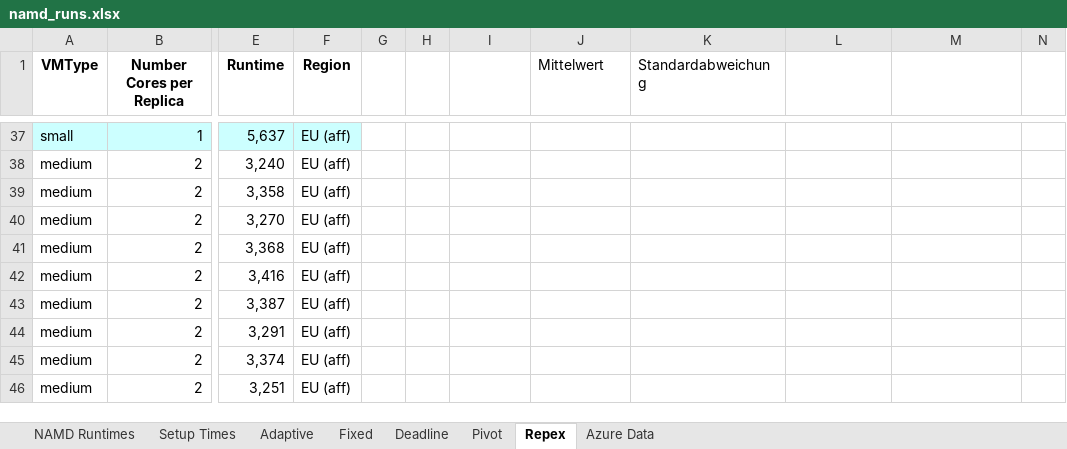
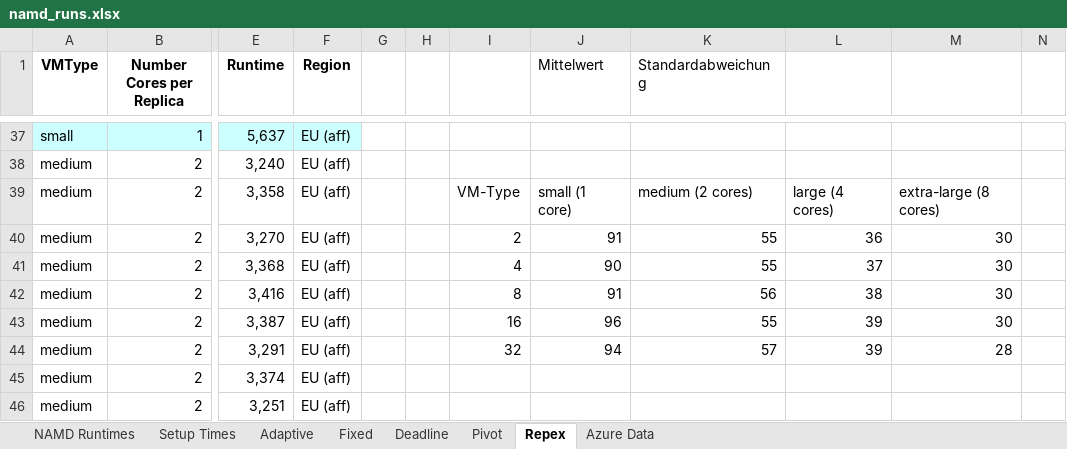
Before and after one commit to saga-project/saga-cpp-legacy-projects, an Excel workbook: papers/cloudcom10/performance/namd_runs.xlsx, sheet Repex, drawn as a sheet; only a part is shown, gaps mark what is left out; values as stored, in another font and other column widths than the file's, no borders; charts and pictures not drawn; the diff covers the shown part only; the diff names each change by its address in the sheet, - before the commit and + after, or states it on an @@ line.

```diff
--- a/papers/cloudcom10/performance/namd_runs.xlsx (sheet Repex)
+++ b/papers/cloudcom10/performance/namd_runs.xlsx (sheet Repex)
-I39: (empty)
+I39: VM-Type
-J39 (Mittelwert): (empty)
+J39 (Mittelwert): small (1 core)
-K39 (Standardabweichung): (empty)
+K39 (Standardabweichung): medium (2 cores)
-L39: (empty)
+L39: large (4 cores)
-M39: (empty)
+M39: extra-large (8 cores)
-I40: (empty)
+I40: 2
-J40 (Mittelwert): (empty)
+J40 (Mittelwert): 91
-K40:K41 (Standardabweichung): (empty)
+K40:K41 (Standardabweichung): 55
-L40: (empty)
+L40: 36
-M40:M43: (empty)
+M40:M43: 30
-I41: (empty)
+I41: 4
-J41 (Mittelwert): (empty)
+J41 (Mittelwert): 90
-L41: (empty)
+L41: 37
-I42: (empty)
+I42: 8
-J42 (Mittelwert): (empty)
+J42 (Mittelwert): 91
-K42 (Standardabweichung): (empty)
+K42 (Standardabweichung): 56
-L42: (empty)
+L42: 38
-I43: (empty)
+I43: 16
-J43 (Mittelwert): (empty)
+J43 (Mittelwert): 96
-K43 (Standardabweichung): (empty)
+K43 (Standardabweichung): 55
-L43:L44: (empty)
+L43:L44: 39
-I44: (empty)
+I44: 32
-J44 (Mittelwert): (empty)
+J44 (Mittelwert): 94
-K44 (Standardabweichung): (empty)
+K44 (Standardabweichung): 57
-M44: (empty)
+M44: 28
```
Also changed, not shown: 7 added rows, 7 removed rows and 22 edited cells elsewhere in this sheet, 1 other file.
